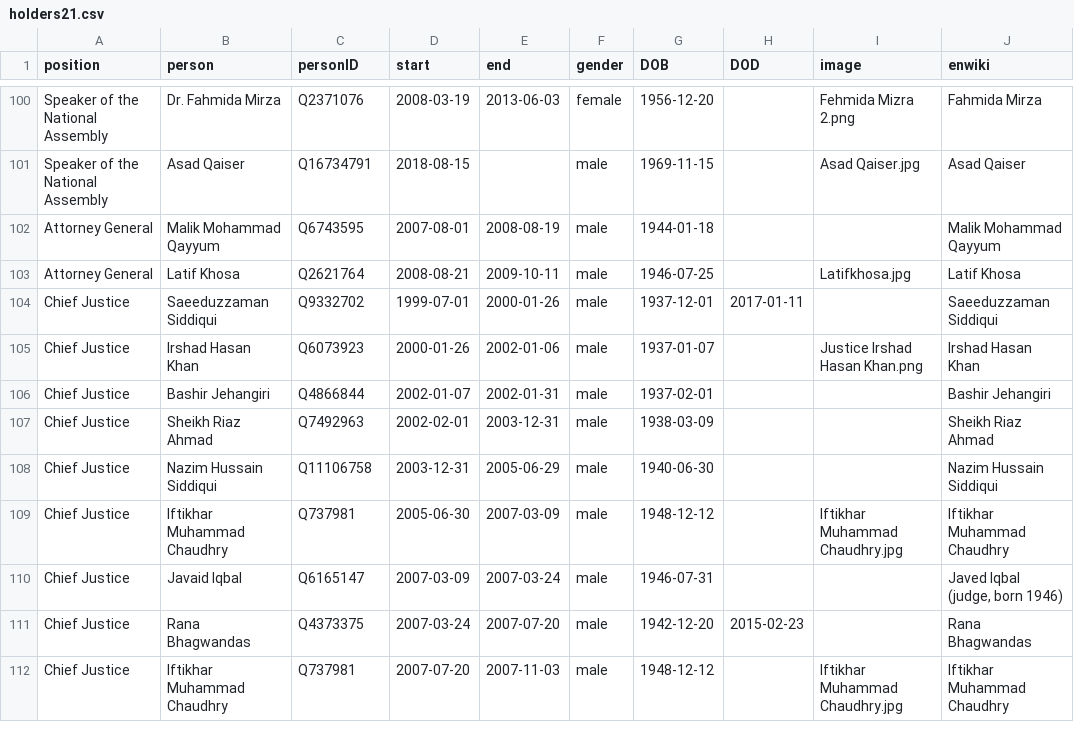
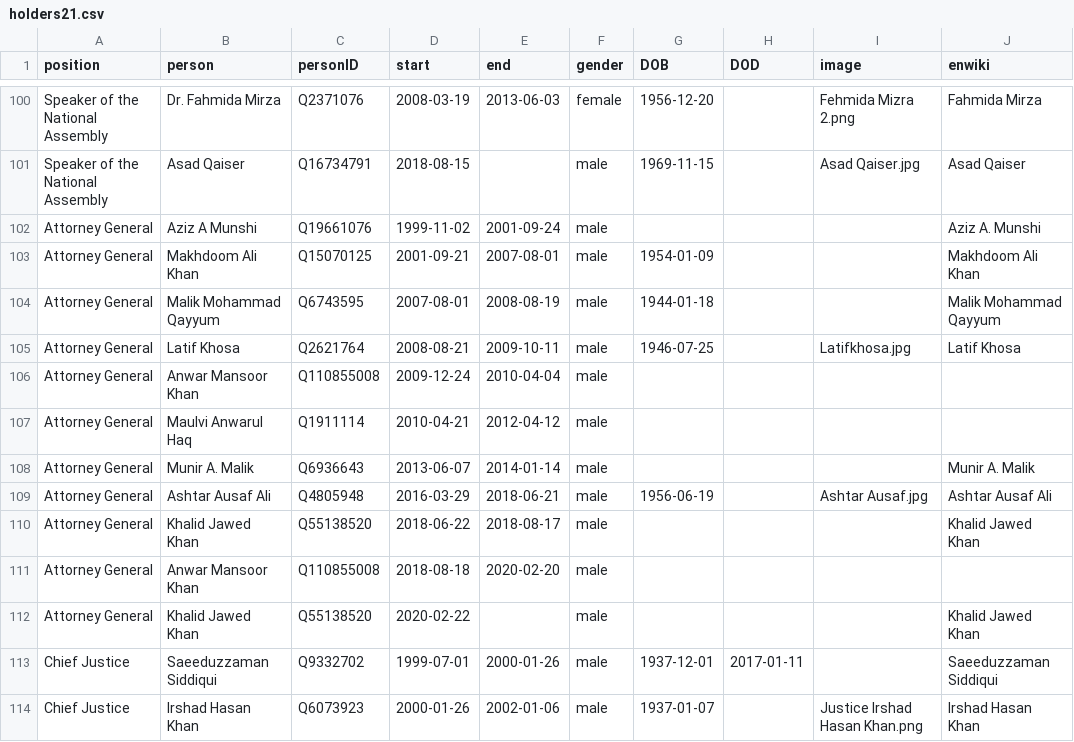
Before and after one commit to every-politician-scrapers/pakistan-ministers, a CSV file: html/holders21.csv, drawn as a sheet; only a part is shown, gaps mark what is left out; the shorter side is filled out with more unchanged rows; the diff names each change by its address in the sheet, - before the commit and + after, or states it on an @@ line.

```diff
--- a/html/holders21.csv
+++ b/html/holders21.csv
+row 102: Attorney General | Aziz A Munshi | Q19661076 | 1999-11-02 | 2001-09-24 | male |  |  |  | Aziz A. Munshi
+row 103: Attorney General | Makhdoom Ali Khan | Q15070125 | 2001-09-21 | 2007-08-01 | male | 1954-01-09 |  |  | Makhdoom Ali Khan
+row 106: Attorney General | Anwar Mansoor Khan | Q110855008 | 2009-12-24 | 2010-04-04 | male
+row 107: Attorney General | Maulvi Anwarul Haq | Q1911114 | 2010-04-21 | 2012-04-12 | male
+row 108: Attorney General | Munir A. Malik | Q6936643 | 2013-06-07 | 2014-01-14 | male |  |  |  | Munir A. Malik
+row 109: Attorney General | Ashtar Ausaf Ali | Q4805948 | 2016-03-29 | 2018-06-21 | male | 1956-06-19 |  | Ashtar Ausaf.jpg | Ashtar Ausaf Ali
+row 110: Attorney General | Khalid Jawed Khan | Q55138520 | 2018-06-22 | 2018-08-17 | male |  |  |  | Khalid Jawed Khan
+row 111: Attorney General | Anwar Mansoor Khan | Q110855008 | 2018-08-18 | 2020-02-20 | male
+row 112: Attorney General | Khalid Jawed Khan | Q55138520 | 2020-02-22 |  | male |  |  |  | Khalid Jawed Khan
```
Also changed, not shown: html/current.csv, html/legislators.csv, 1 other file.
